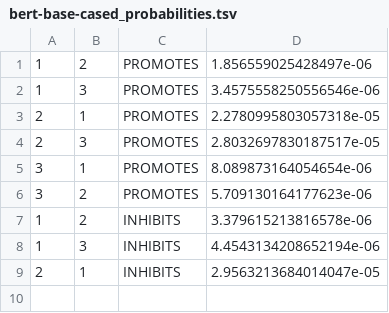
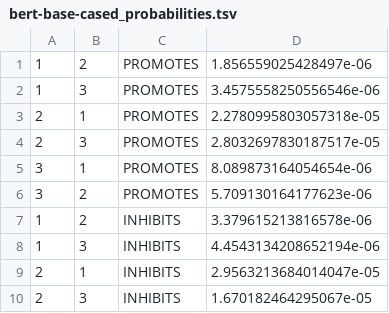
Before and after one commit to clulab/habitus-utils, a TSV file: directionality/outputs/bert-base-cased_probabilities.tsv, drawn as a sheet.

Commit message:
changing input.tsv

```diff
--- a/directionality/outputs/bert-base-cased_probabilities.tsv
+++ b/directionality/outputs/bert-base-cased_probabilities.tsv
@@ -9 +9,2 @@
 2	1	INHIBITS	2.9563213684014047e-05
+2	3	INHIBITS	1.670182464295067e-05
```
